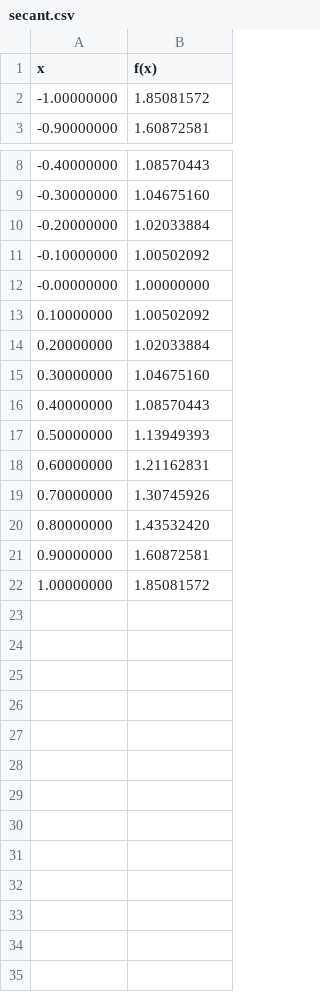
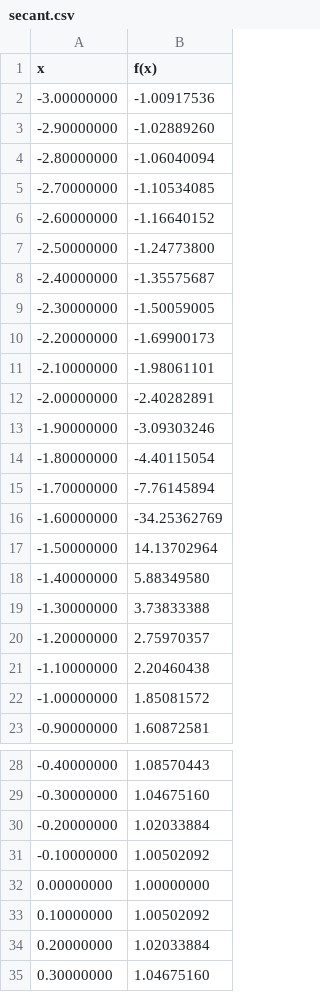
Before and after one commit to Ko4eBHuK/tpo_lab2, a CSV file: src/main/resources/secant.csv, drawn as a sheet; only a part is shown, gaps mark what is left out; the shorter side is filled out with more unchanged rows; the diff covers the shown part only.

```diff
--- a/src/main/resources/secant.csv
+++ b/src/main/resources/secant.csv
@@ -1,2 +1,22 @@
 x,f(x)
+-3.00000000,-1.00917536
+-2.90000000,-1.02889260
+-2.80000000,-1.06040094
+-2.70000000,-1.10534085
+-2.60000000,-1.16640152
+-2.50000000,-1.24773800
+-2.40000000,-1.35575687
+-2.30000000,-1.50059005
+-2.20000000,-1.69900173
+-2.10000000,-1.98061101
+-2.00000000,-2.40282891
+-1.90000000,-3.09303246
+-1.80000000,-4.40115054
+-1.70000000,-7.76145894
+-1.60000000,-34.25362769
+-1.50000000,14.13702964
+-1.40000000,5.88349580
+-1.30000000,3.73833388
+-1.20000000,2.75970357
+-1.10000000,2.20460438
 -1.00000000,1.85081572
@@ -11,3 +31,3 @@ x,f(x)
 -0.10000000,1.00502092
--0.00000000,1.00000000
+0.00000000,1.00000000
 0.10000000,1.00502092
```
Also changed, not shown: 19 added rows elsewhere in this file, src/main/resources/cosecant.csv, src/main/resources/cosine.csv, 5 other files.
